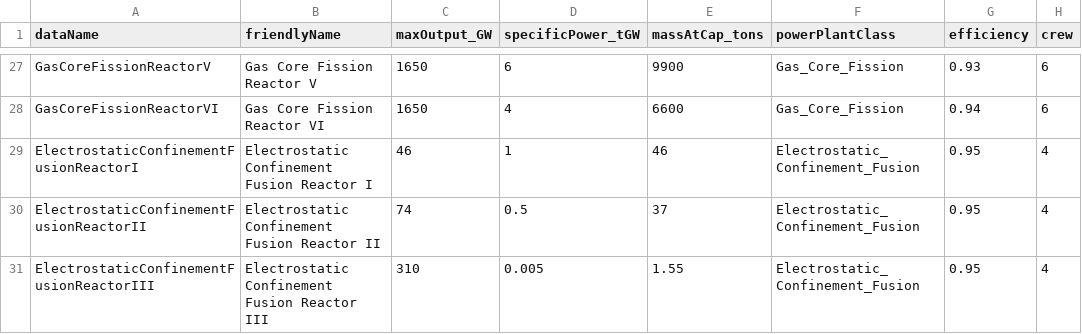
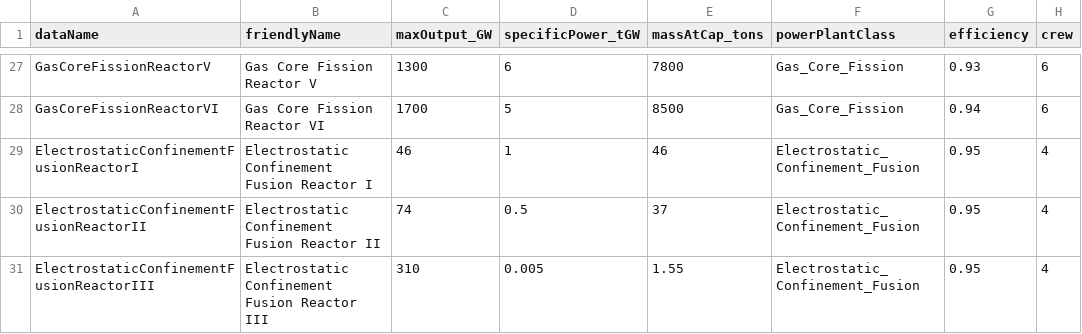
Before and after one commit to AndersonHK/TI-Economic-Equalization-Overhaul, a CSV file: docs/ship-balance-research/tables/powerplant-current.csv, drawn as a sheet; only a part is shown, gaps mark what is left out; the diff covers the shown part only; the diff names each change by its address in the sheet, - before the commit and + after, or states it on an @@ line.

```diff
--- a/docs/ship-balance-research/tables/powerplant-current.csv
+++ b/docs/ship-balance-research/tables/powerplant-current.csv
-C27 (maxOutput_GW): 1650
+C27 (maxOutput_GW): 1300
-E27 (massAtCap_tons): 9900
+E27 (massAtCap_tons): 7800
-C28 (maxOutput_GW): 1650
+C28 (maxOutput_GW): 1700
-D28 (specificPower_tGW): 4
+D28 (specificPower_tGW): 5
-E28 (massAtCap_tons): 6600
+E28 (massAtCap_tons): 8500
```
Also changed, not shown: 32 edited cells elsewhere in this file, 15 other files.
